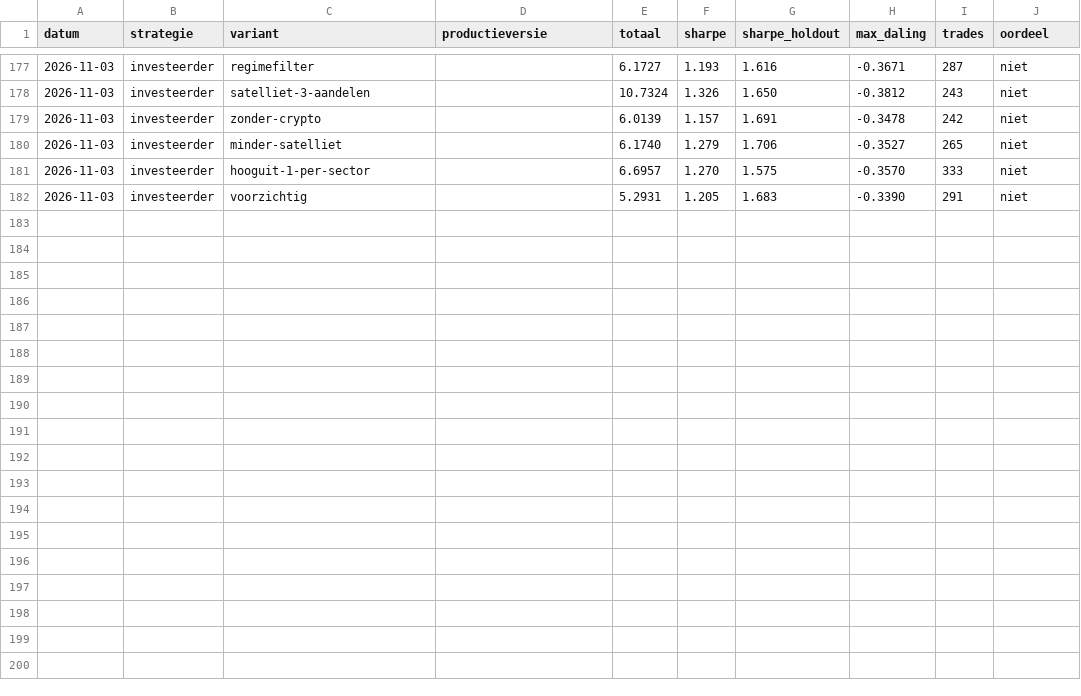
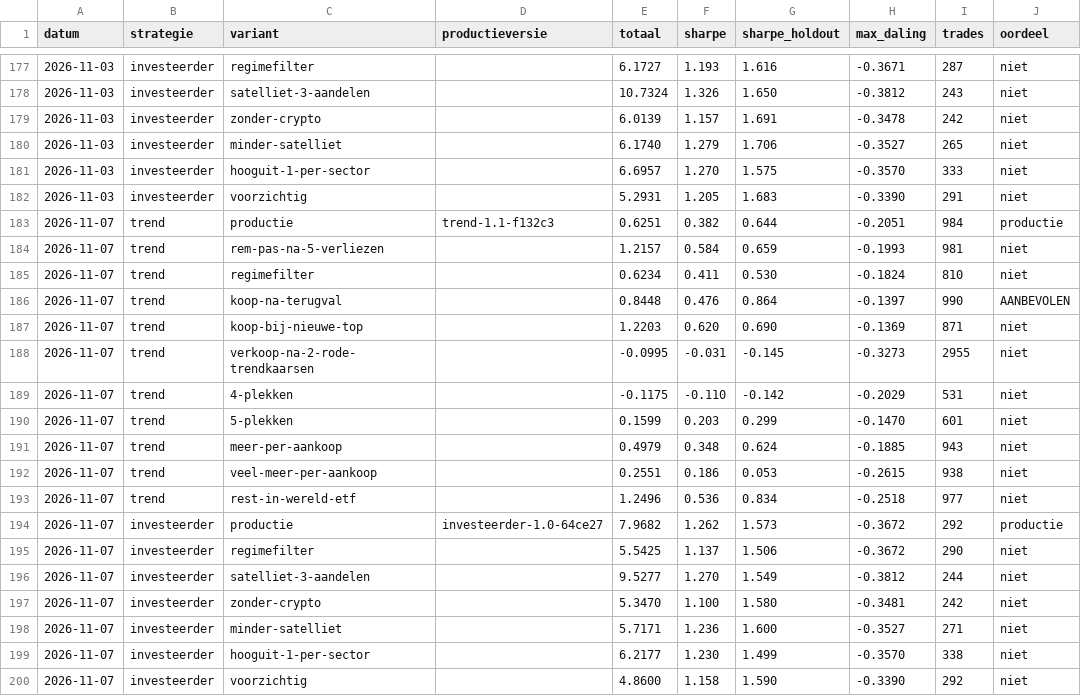
Before and after one commit to Sewpersonic/trend-agent, a CSV file: onderzoek/historie.csv, drawn as a sheet; only a part is shown, gaps mark what is left out; the diff names each change by its address in the sheet, - before the commit and + after, or states it on an @@ line.

```diff
--- a/onderzoek/historie.csv
+++ b/onderzoek/historie.csv
+row 183: 2026-11-07 | trend | productie | trend-1.1-f132c3 | 0.6251 | 0.382 | 0.644 | -0.2051 | 984 | productie
+row 184: 2026-11-07 | trend | rem-pas-na-5-verliezen |  | 1.2157 | 0.584 | 0.659 | -0.1993 | 981 | niet
+row 185: 2026-11-07 | trend | regimefilter |  | 0.6234 | 0.411 | 0.530 | -0.1824 | 810 | niet
+row 186: 2026-11-07 | trend | koop-na-terugval |  | 0.8448 | 0.476 | 0.864 | -0.1397 | 990 | AANBEVOLEN
+row 187: 2026-11-07 | trend | koop-bij-nieuwe-top |  | 1.2203 | 0.620 | 0.690 | -0.1369 | 871 | niet
+row 188: 2026-11-07 | trend | verkoop-na-2-rode-trendkaarsen |  | -0.0995 | -0.031 | -0.145 | -0.3273 | 2955 | niet
+row 189: 2026-11-07 | trend | 4-plekken |  | -0.1175 | -0.110 | -0.142 | -0.2029 | 531 | niet
+row 190: 2026-11-07 | trend | 5-plekken |  | 0.1599 | 0.203 | 0.299 | -0.1470 | 601 | niet
+row 191: 2026-11-07 | trend | meer-per-aankoop |  | 0.4979 | 0.348 | 0.624 | -0.1885 | 943 | niet
+row 192: 2026-11-07 | trend | veel-meer-per-aankoop |  | 0.2551 | 0.186 | 0.053 | -0.2615 | 938 | niet
+row 193: 2026-11-07 | trend | rest-in-wereld-etf |  | 1.2496 | 0.536 | 0.834 | -0.2518 | 977 | niet
+row 194: 2026-11-07 | investeerder | productie | investeerder-1.0-64ce27 | 7.9682 | 1.262 | 1.573 | -0.3672 | 292 | productie
+row 195: 2026-11-07 | investeerder | regimefilter |  | 5.5425 | 1.137 | 1.506 | -0.3672 | 290 | niet
+row 196: 2026-11-07 | investeerder | satelliet-3-aandelen |  | 9.5277 | 1.270 | 1.549 | -0.3812 | 244 | niet
+row 197: 2026-11-07 | investeerder | zonder-crypto |  | 5.3470 | 1.100 | 1.580 | -0.3481 | 242 | niet
+row 198: 2026-11-07 | investeerder | minder-satelliet |  | 5.7171 | 1.236 | 1.600 | -0.3527 | 271 | niet
+row 199: 2026-11-07 | investeerder | hooguit-1-per-sector |  | 6.2177 | 1.230 | 1.499 | -0.3570 | 338 | niet
+row 200: 2026-11-07 | investeerder | voorzichtig |  | 4.8600 | 1.158 | 1.590 | -0.3390 | 292 | niet
```
Also changed, not shown: 7 other files.
